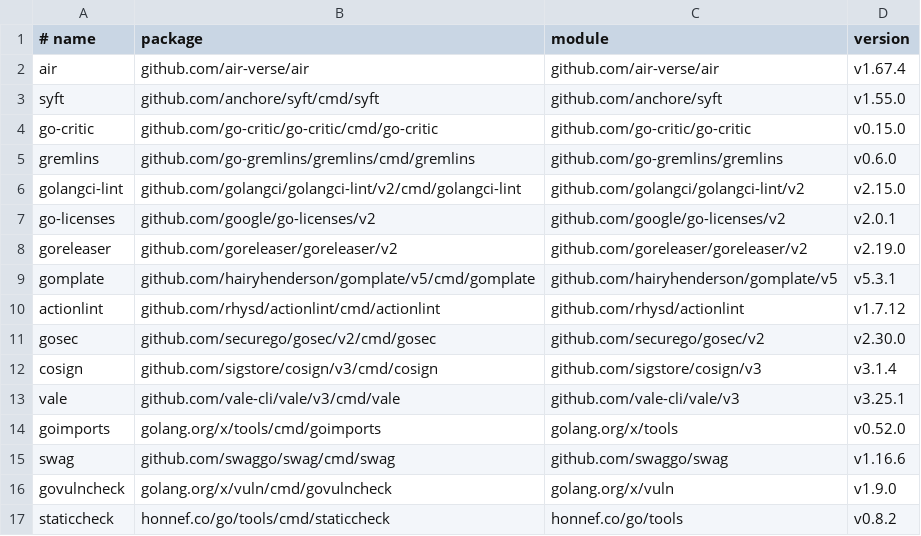
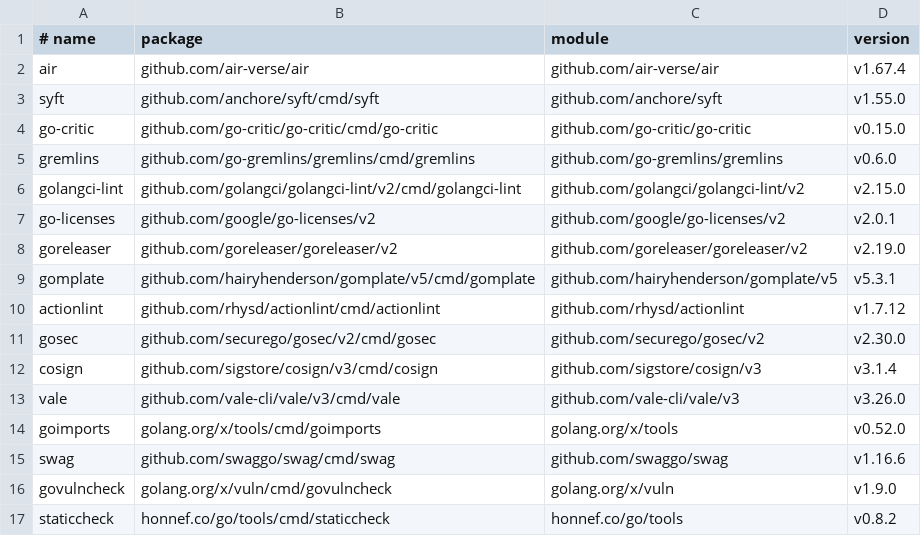
Before and after one commit to toozej/monogo, a TSV file: tools/go-tools.tsv, drawn as a sheet.

```diff
--- a/tools/go-tools.tsv
+++ b/tools/go-tools.tsv
@@ -12,3 +12,3 @@ gosec	github.com/securego/gosec/v2/cmd/gosec	github.com/securego/gosec/v2	v2.30.
 cosign	github.com/sigstore/cosign/v3/cmd/cosign	github.com/sigstore/cosign/v3	v3.1.4
-vale	github.com/vale-cli/vale/v3/cmd/vale	github.com/vale-cli/vale/v3	v3.25.1
+vale	github.com/vale-cli/vale/v3/cmd/vale	github.com/vale-cli/vale/v3	v3.26.0
 goimports	golang.org/x/tools/cmd/goimports	golang.org/x/tools	v0.52.0
```
Also changed, not shown: tools/binary-tools.tsv, 1 other file.
